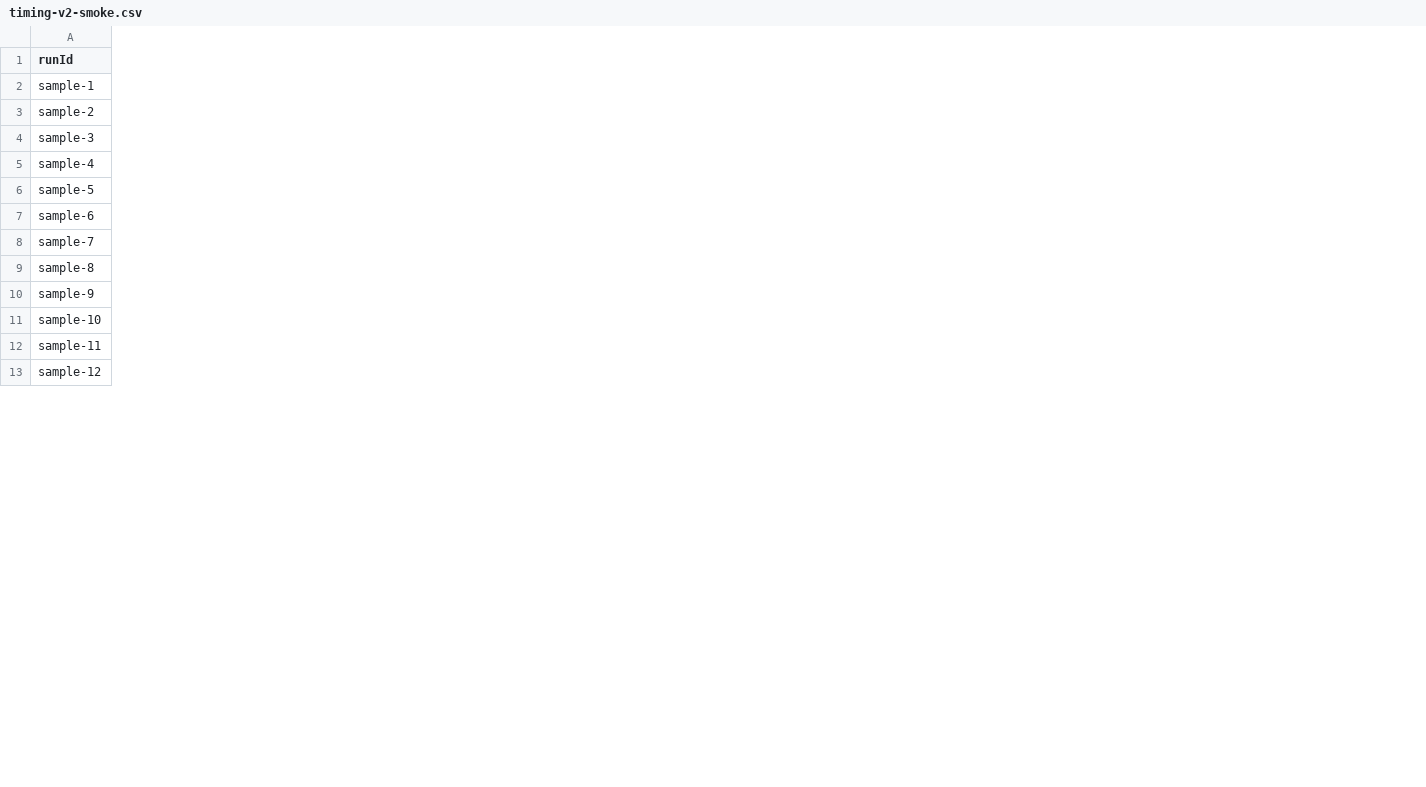
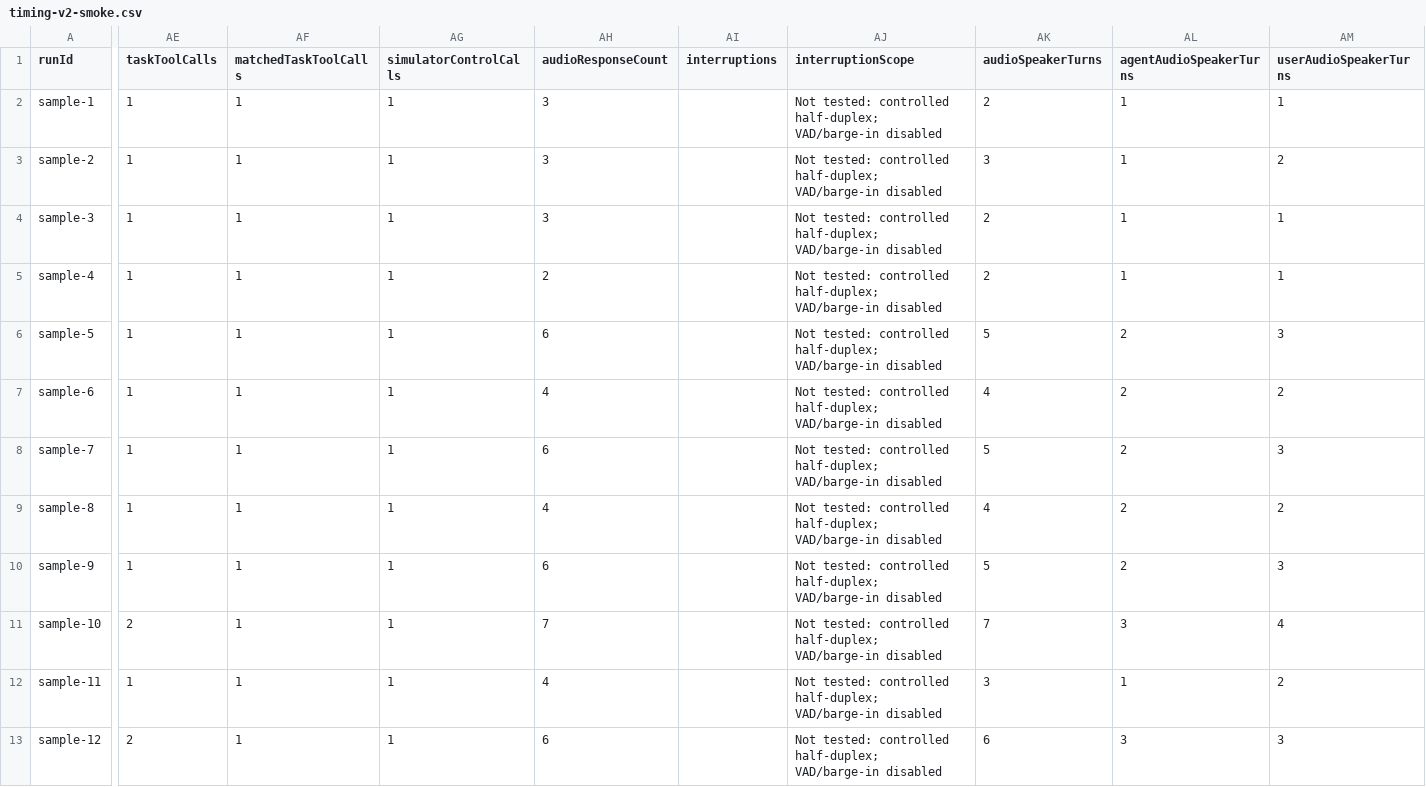
Before and after one commit to shawnq-msft/voicelive-cost-lab, a CSV file: data/exports/timing-v2-smoke.csv, drawn as a sheet; only a part is shown, gaps mark what is left out; the diff names each change by its address in the sheet, - before the commit and + after, or states it on an @@ line.

```diff
--- a/data/exports/timing-v2-smoke.csv
+++ b/data/exports/timing-v2-smoke.csv
+column AE (taskToolCalls), rows 2-13: 1 | 1 | 1 | 1 | 1 | 1 | 1 | 1 | 1 | 2 | 1 | 2
+column AF (matchedTaskToolCalls), rows 2-13: all 1
+column AG (simulatorControlCalls), rows 2-13: all 1
+column AH (audioResponseCount), rows 2-13: 3 | 3 | 3 | 2 | 6 | 4 | 6 | 4 | 6 | 7 | 4 | 6
+column AI (interruptions), empty
+column AJ (interruptionScope), rows 2-13: all Not tested: controlled half-duplex; VAD/barge-in disabled
+column AK (audioSpeakerTurns), rows 2-13: 2 | 3 | 2 | 2 | 5 | 4 | 5 | 4 | 5 | 7 | 3 | 6
+column AL (agentAudioSpeakerTurns), rows 2-13: 1 | 1 | 1 | 1 | 2 | 2 | 2 | 2 | 2 | 3 | 1 | 3
+column AM (userAudioSpeakerTurns), rows 2-13: 1 | 2 | 1 | 1 | 3 | 2 | 3 | 2 | 3 | 4 | 2 | 3
```
Also changed, not shown: data/exports/timing-v2-measurement.csv, 6 other files.
